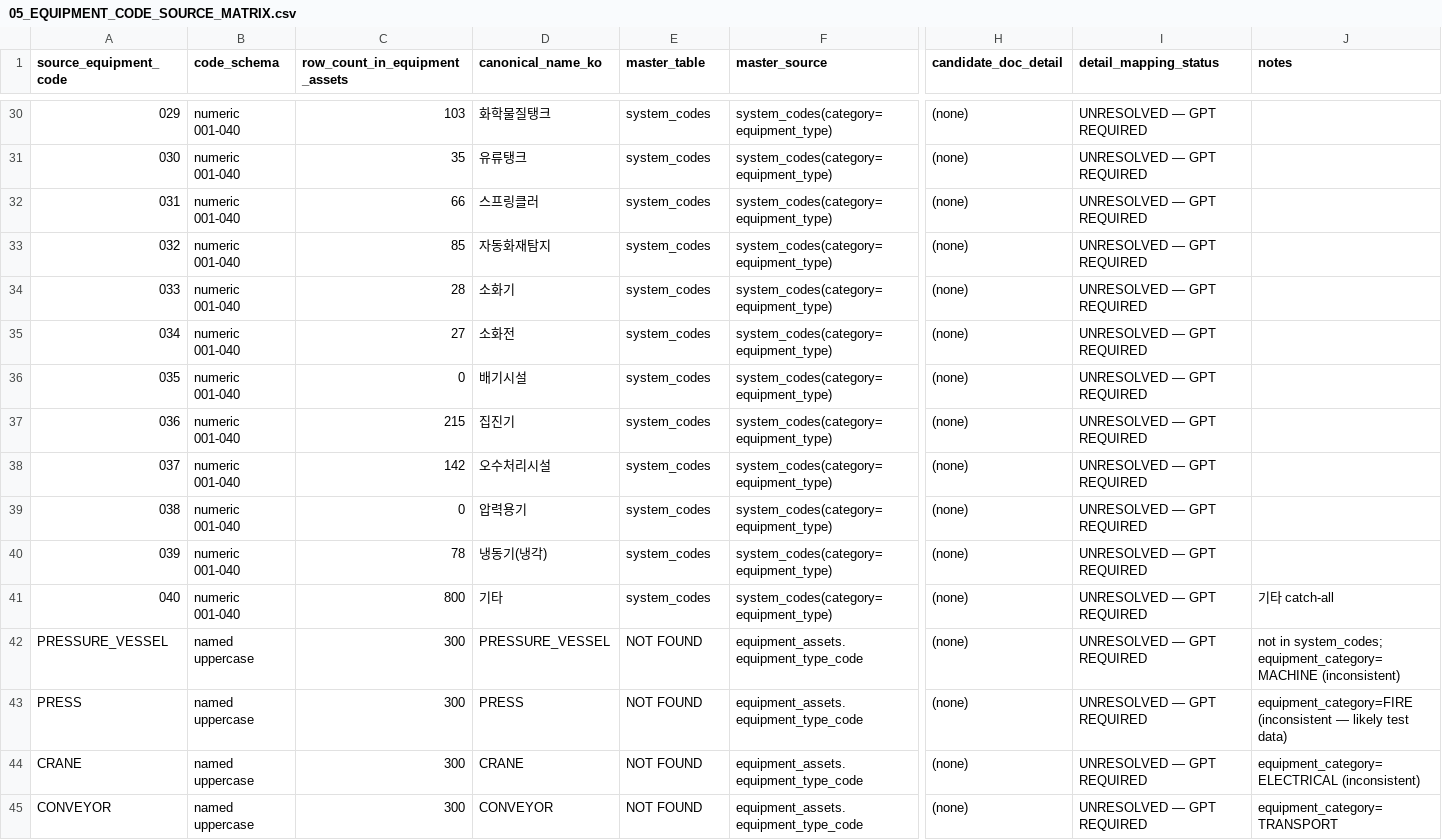
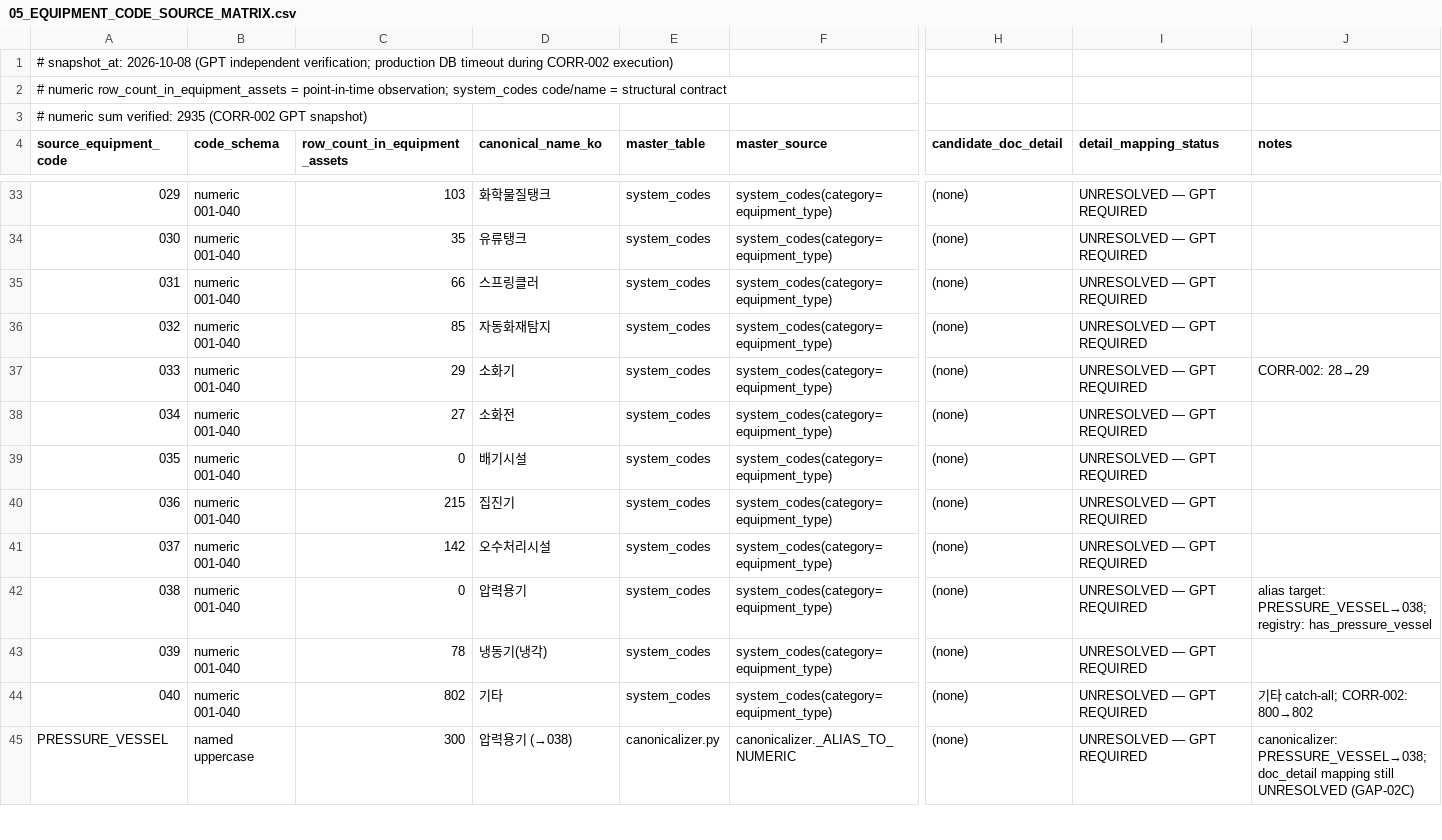
Before and after one commit to taiengineering/tai-api, a CSV file: docs/document-engine/auto-source/02a/05_EQUIPMENT_CODE_SOURCE_MATRIX.csv, drawn as a sheet; only a part is shown, gaps mark what is left out; removed rows and columns are numbered as before the commit, all else as after; rows hold the shown columns only; the diff covers the shown part only; the diff names each change by its address in the sheet, - before the commit and + after, or states it on an @@ line.

```diff
--- a/docs/document-engine/auto-source/02a/05_EQUIPMENT_CODE_SOURCE_MATRIX.csv
+++ b/docs/document-engine/auto-source/02a/05_EQUIPMENT_CODE_SOURCE_MATRIX.csv
+row 1: # snapshot_at: 2026-10-08 (GPT independent verification; production DB timeout during CORR-002 execution)
+row 2: # numeric row_count_in_equipment_assets = point-in-time observation; system_codes code/name = structural contract
+row 3: # numeric sum verified: 2935 (CORR-002 GPT snapshot)
-C37 (row_count_in_equipment_assets): 28
+C37 (row_count_in_equipment_assets): 29
-J37 (notes): (empty)
+J37 (notes): CORR-002: 28→29
-J42 (notes): (empty)
+J42 (notes): alias target: PRESSURE_VESSEL→038; registry: has_pressure_vessel
-C44 (row_count_in_equipment_assets): 800
+C44 (row_count_in_equipment_assets): 802
-J44 (notes): 기타 catch-all
+J44 (notes): 기타 catch-all; CORR-002: 800→802
-row 42: PRESSURE_VESSEL | named uppercase | 300 | PRESSURE_VESSEL | NOT FOUND | equipment_assets.equipment_type_code | (none) | UNRESOLVED — GPT REQUIRED | not in system_codes; equipment_category=MACHINE (inconsistent)
-row 43: PRESS | named uppercase | 300 | PRESS | NOT FOUND | equipment_assets.equipment_type_code | (none) | UNRESOLVED — GPT REQUIRED | equipment_category=FIRE (inconsistent — likely test data)
-row 44: CRANE | named uppercase | 300 | CRANE | NOT FOUND | equipment_assets.equipment_type_code | (none) | UNRESOLVED — GPT REQUIRED | equipment_category=ELECTRICAL (inconsistent)
-row 45: CONVEYOR | named uppercase | 300 | CONVEYOR | NOT FOUND | equipment_assets.equipment_type_code | (none) | UNRESOLVED — GPT REQUIRED | equipment_category=TRANSPORT
+row 45: PRESSURE_VESSEL | named uppercase | 300 | 압력용기 (→038) | canonicalizer.py | canonicalizer._ALIAS_TO_NUMERIC | (none) | UNRESOLVED — GPT REQUIRED | canonicalizer: PRESSURE_VESSEL→038; doc_detail mapping still UNRESOLVED (GAP-02C)
```
Also changed, not shown: 3 added rows and 38 edited cells elsewhere in this file, docs/document-engine/auto-source/02a/02_PROJECTION_DISCRIMINATOR_MATRIX.csv, docs/document-engine/auto-source/02a/06_EQUIPMENT_DETAIL_MAPPING_CANDIDATES.csv, 3 other files.
